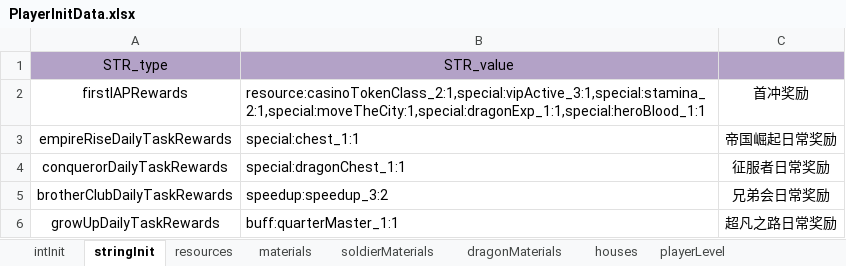
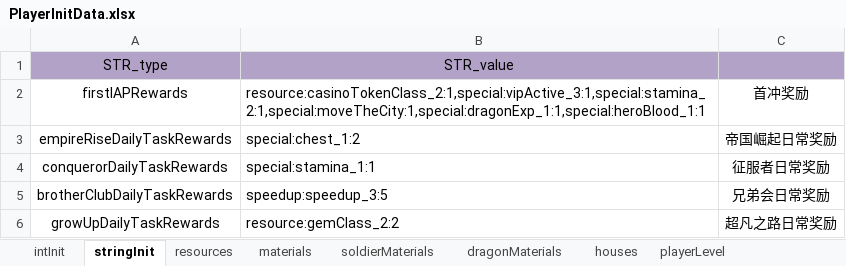
Before and after one commit to ModunZhang/kod_docs, an Excel workbook: datas/shared/PlayerInitData.xlsx, sheet stringInit, drawn as a sheet; values as stored, in another font and other column widths than the file's, no borders; the diff names each change by its address in the sheet, - before the commit and + after, or states it on an @@ line.

```diff
--- a/datas/shared/PlayerInitData.xlsx (sheet stringInit)
+++ b/datas/shared/PlayerInitData.xlsx (sheet stringInit)
-B3: special:chest_1:1
+B3: special:chest_1:2
-B4: special:dragonChest_1:1
+B4: special:stamina_1:1
-B5: speedup:speedup_3:2
+B5: speedup:speedup_3:5
-B6: buff:quarterMaster_1:1
+B6: resource:gemClass_2:2
```
Also changed, not shown: datas/shared/Activities.xlsx, datas/shared/Errors.xlsx, 1 other file.
